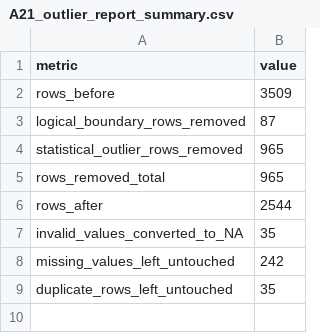
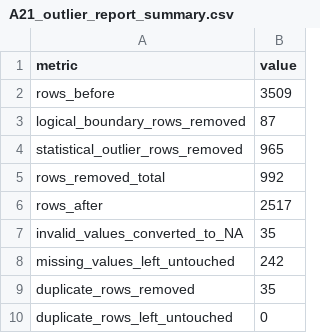
Before and after one commit to adomascx/ML_Laborai, a CSV file: A21_outlier_report_summary.csv, drawn as a sheet.

Commit message:
fixed output data after preliminary fixes

```diff
--- a/A21_outlier_report_summary.csv
+++ b/A21_outlier_report_summary.csv
@@ -4,6 +4,7 @@
 "statistical_outlier_rows_removed",965
-"rows_removed_total",965
-"rows_after",2544
+"rows_removed_total",992
+"rows_after",2517
 "invalid_values_converted_to_NA",35
 "missing_values_left_untouched",242
-"duplicate_rows_left_untouched",35
+"duplicate_rows_removed",35
+"duplicate_rows_left_untouched",0
```
Also changed, not shown: 1 other file.
